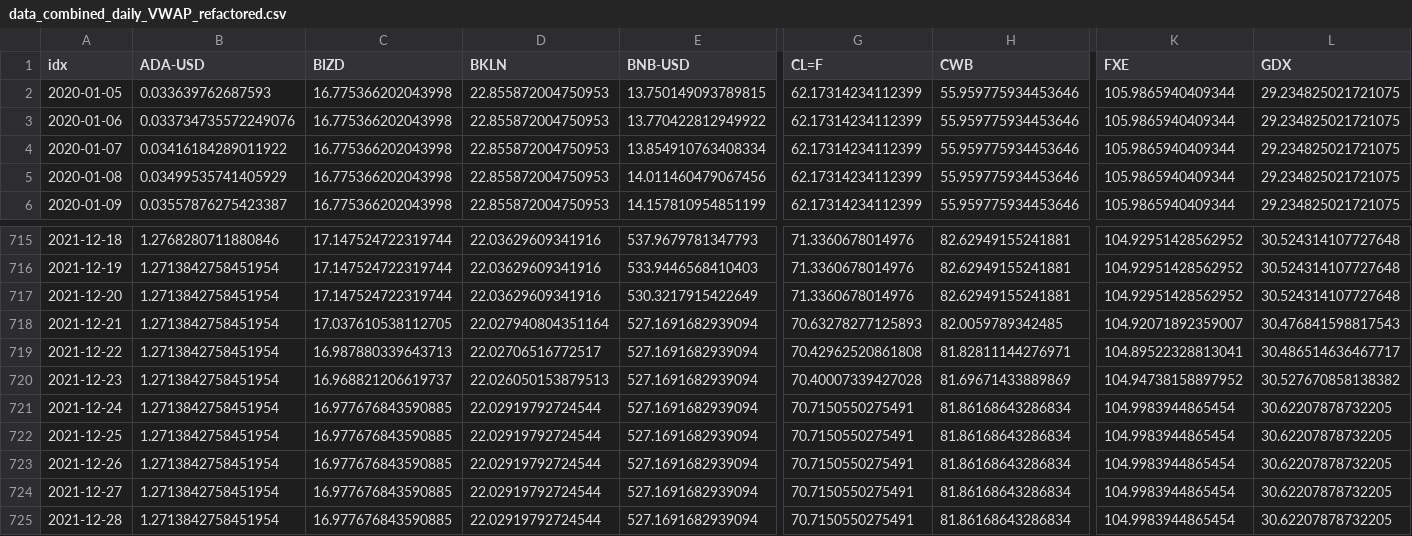
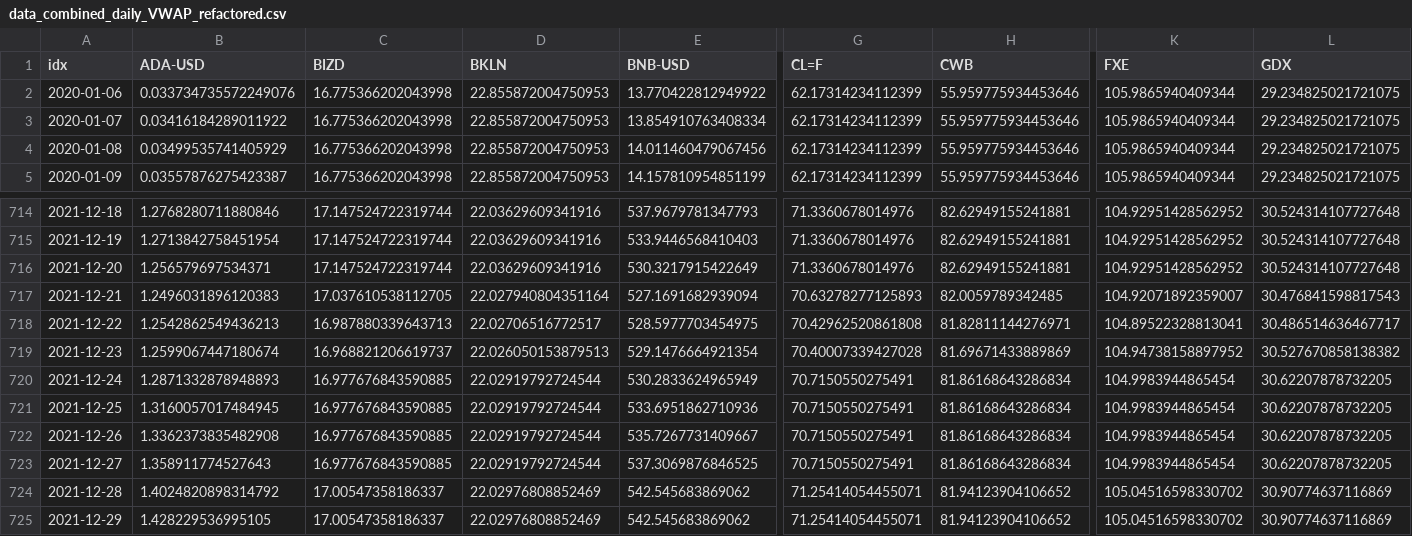
Before and after one commit to jefferygao1984/METIS_IDS_PROJECT, a CSV file: data_combined_daily_VWAP_refactored.csv, drawn as a sheet; only a part is shown, gaps mark what is left out; removed rows and columns are numbered as before the commit, all else as after; rows hold the shown columns only; the diff covers the shown part only; the diff names each change by its address in the sheet, - before the commit and + after, or states it on an @@ line.

```diff
--- a/data_combined_daily_VWAP_refactored.csv
+++ b/data_combined_daily_VWAP_refactored.csv
-row 2: 2020-01-05 | 0.033639762687593 | 16.775366202043998 | 22.855872004750953 | 13.750149093789815 | 62.17314234112399 | 55.959775934453646 | 105.9865940409344 | 29.234825021721075
-B716 (ADA-USD): 1.2713842758451954
+B716 (ADA-USD): 1.256579697534371
-B717 (ADA-USD): 1.2713842758451954
+B717 (ADA-USD): 1.2496031896120383
-B718 (ADA-USD): 1.2713842758451954
+B718 (ADA-USD): 1.2542862549436213
-E718 (BNB-USD): 527.1691682939094
+E718 (BNB-USD): 528.5977703454975
-B719 (ADA-USD): 1.2713842758451954
+B719 (ADA-USD): 1.2599067447180674
-E719 (BNB-USD): 527.1691682939094
+E719 (BNB-USD): 529.1476664921354
-B720 (ADA-USD): 1.2713842758451954
+B720 (ADA-USD): 1.2871332878948893
-E720 (BNB-USD): 527.1691682939094
+E720 (BNB-USD): 530.2833624965949
-B721 (ADA-USD): 1.2713842758451954
+B721 (ADA-USD): 1.3160057017484945
-E721 (BNB-USD): 527.1691682939094
+E721 (BNB-USD): 533.6951862710936
-B722 (ADA-USD): 1.2713842758451954
+B722 (ADA-USD): 1.3362373835482908
-E722 (BNB-USD): 527.1691682939094
+E722 (BNB-USD): 535.7267731409667
-B723 (ADA-USD): 1.2713842758451954
+B723 (ADA-USD): 1.358911774527643
-E723 (BNB-USD): 527.1691682939094
+E723 (BNB-USD): 537.3069876846525
-B724 (ADA-USD): 1.2713842758451954
+B724 (ADA-USD): 1.4024820898314792
-C724 (BIZD): 16.977676843590885
+C724 (BIZD): 17.00547358186337
-D724 (BKLN): 22.02919792724544
+D724 (BKLN): 22.02976808852469
-E724 (BNB-USD): 527.1691682939094
+E724 (BNB-USD): 542.545683869062
-G724 (CL=F): 70.7150550275491
+G724 (CL=F): 71.25414054455071
-H724 (CWB): 81.86168643286834
+H724 (CWB): 81.94123904106652
-K724 (FXE): 104.9983944865454
+K724 (FXE): 105.04516598330702
-L724 (GDX): 30.62207878732205
+L724 (GDX): 30.90774637116869
+row 725: 2021-12-29 | 1.428229536995105 | 17.00547358186337 | 22.02976808852469 | 542.545683869062 | 71.25414054455071 | 81.94123904106652 | 105.04516598330702 | 30.90774637116869
```
Also changed, not shown: 40 edited cells elsewhere in this file, quad_probs.csv, summary_overview_15m.csv, 5 other files.
